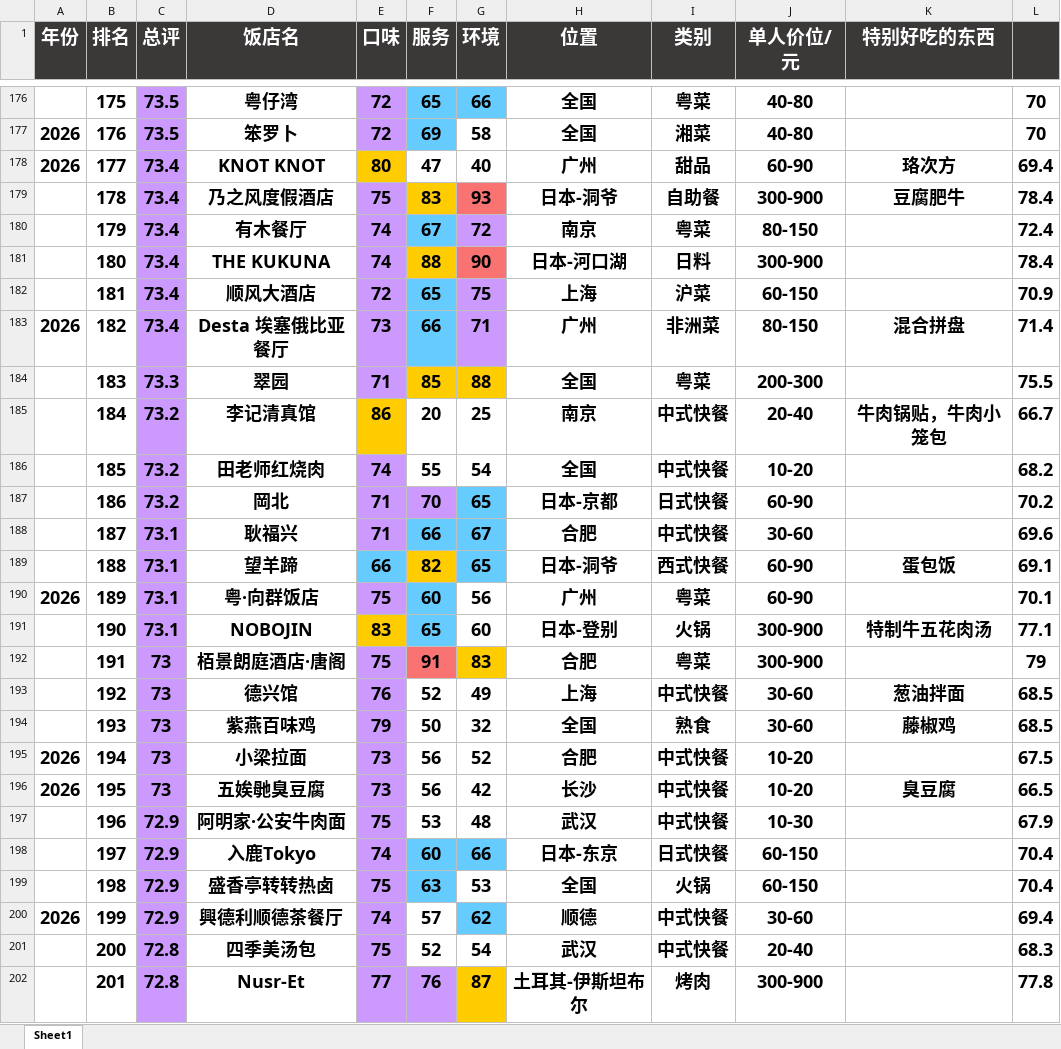
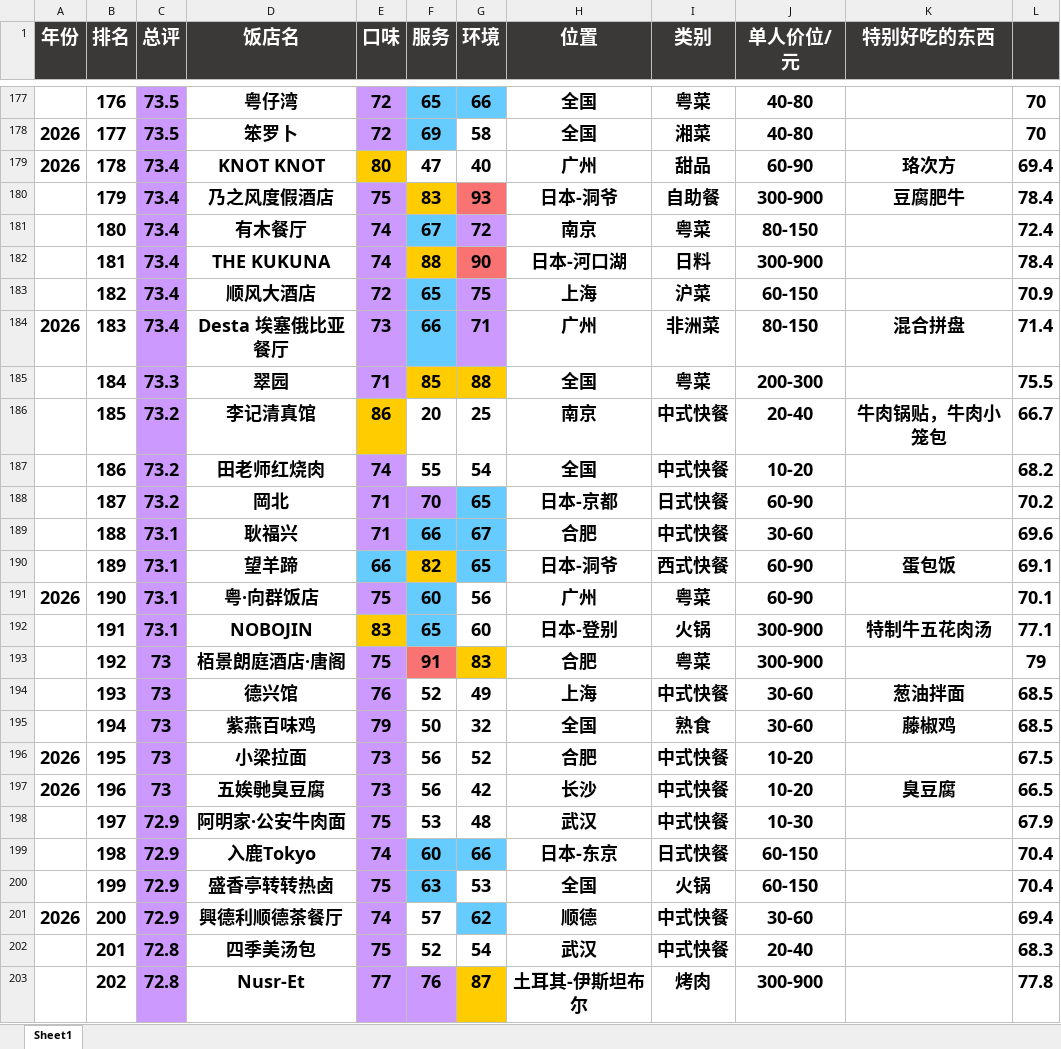
Before and after one commit to kanbedruid/kanbedruid.github.io, an Excel workbook: food/饭店评分.xlsx, sheet Sheet1, drawn as a sheet; only a part is shown, gaps mark what is left out; values as stored, in another font and other column widths than the file's, no borders; addresses are those after the commit; the diff covers the shown part only; the diff names each change by its address in the sheet, - before the commit and + after, or states it on an @@ line.

```diff
--- a/food/饭店评分.xlsx (sheet Sheet1)
+++ b/food/饭店评分.xlsx (sheet Sheet1)
-B177 (排名): 175
+B177 (排名): 176
-B178 (排名): 176
+B178 (排名): 177
-B179 (排名): 177
+B179 (排名): 178
-B180 (排名): 178
+B180 (排名): 179
-B181 (排名): 179
+B181 (排名): 180
-B182 (排名): 180
+B182 (排名): 181
-B183 (排名): 181
+B183 (排名): 182
-B184 (排名): 182
+B184 (排名): 183
-B185 (排名): 183
+B185 (排名): 184
-B186 (排名): 184
+B186 (排名): 185
-B187 (排名): 185
+B187 (排名): 186
-B188 (排名): 186
+B188 (排名): 187
-B189 (排名): 187
+B189 (排名): 188
-B190 (排名): 188
+B190 (排名): 189
-B191 (排名): 189
+B191 (排名): 190
-B192 (排名): 190
+B192 (排名): 191
-B193 (排名): 191
+B193 (排名): 192
-B194 (排名): 192
+B194 (排名): 193
-B195 (排名): 193
+B195 (排名): 194
-B196 (排名): 194
+B196 (排名): 195
-B197 (排名): 195
+B197 (排名): 196
-B198 (排名): 196
+B198 (排名): 197
-B199 (排名): 197
+B199 (排名): 198
-B200 (排名): 198
+B200 (排名): 199
-B201 (排名): 199
+B201 (排名): 200
-B202 (排名): 200
+B202 (排名): 201
-B203 (排名): 201
+B203 (排名): 202
```
Also changed, not shown: 2 added rows, 2 removed rows and 46 edited cells elsewhere in this sheet, formulas that keep their value.
